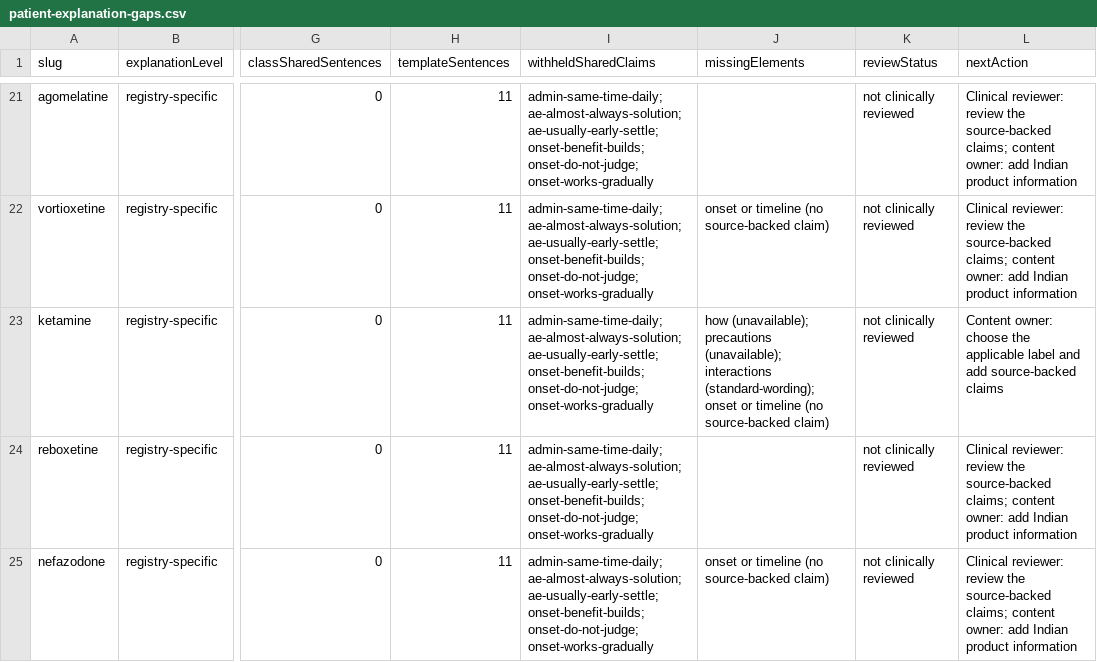
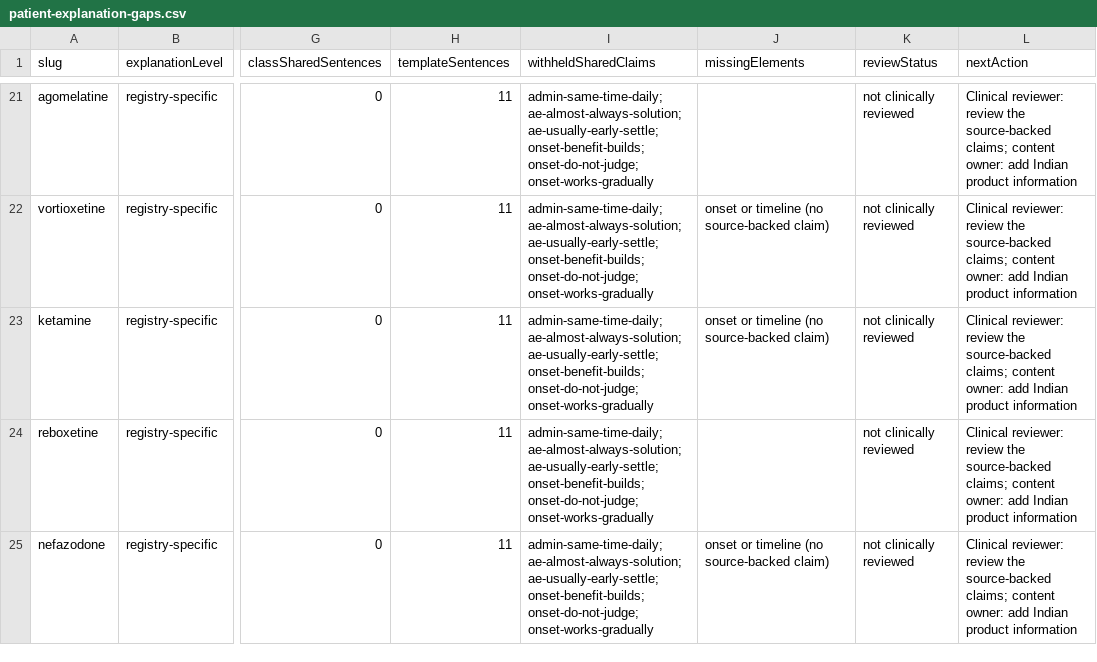
Before and after one commit to zammucanva/know-your-pill-2026, a CSV file: reports/medication-audit/four-mode/patient-explanation-gaps.csv, drawn as a sheet; only a part is shown, gaps mark what is left out; the diff names each change by its address in the sheet, - before the commit and + after, or states it on an @@ line.

```diff
--- a/reports/medication-audit/four-mode/patient-explanation-gaps.csv
+++ b/reports/medication-audit/four-mode/patient-explanation-gaps.csv
-J23 (missingElements): how (unavailable); precautions (unavailable); interactions (standard-wording); onset or…
+J23 (missingElements): onset or…
-L23 (nextAction): Content owner: choose the applicable label and add source-backed claims
+L23 (nextAction): Clinical reviewer: review the source-backed claims; content owner: add Indian product information
```
Also changed, not shown: reports/medication-audit/four-mode/india-first-dashboard.csv, 11 other files.
